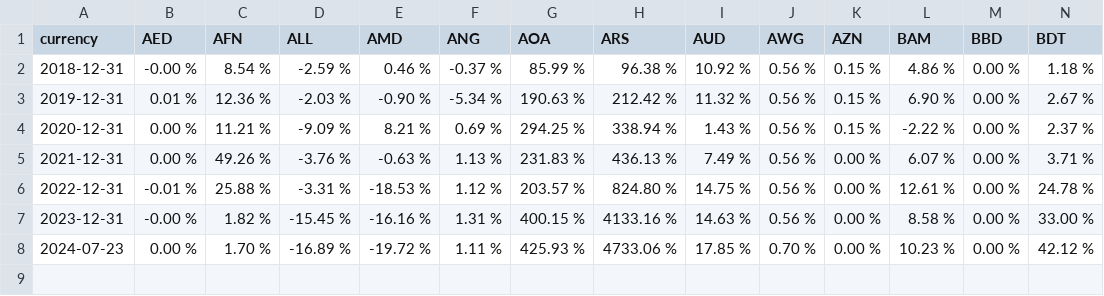
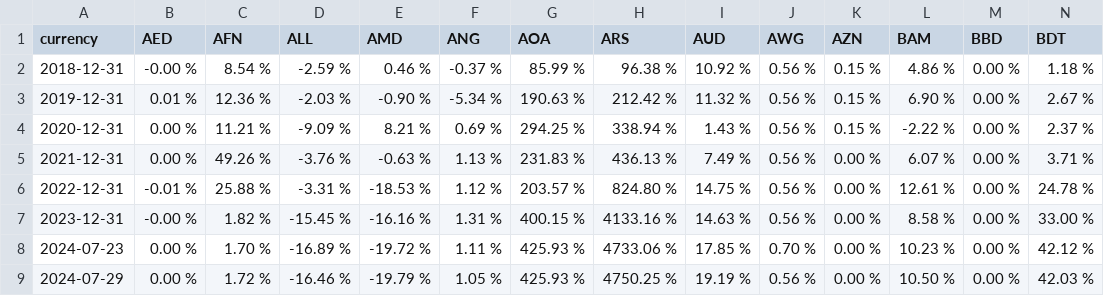
Before and after one commit to Lukeshirley/Global_Currencies_vs_USD, a CSV file: data/currency_performance.csv, drawn as a sheet; only a part is shown; rows hold the shown columns only; the diff names each change by its address in the sheet, - before the commit and + after, or states it on an @@ line.

```diff
--- a/data/currency_performance.csv
+++ b/data/currency_performance.csv
+row 9: 2024-07-29 | 0.00 % | 1.72 % | -16.46 % | -19.79 % | 1.05 % | 425.93 % | 4750.25 % | 19.19 % | 0.56 % | 0.00 % | 10.50 % | 0.00 % | 42.03 %
```
Also changed, not shown: 9 other files.
